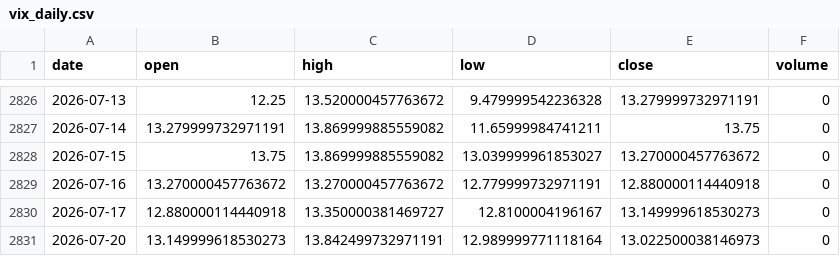
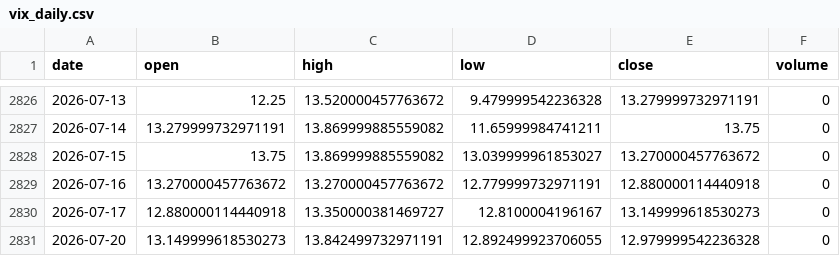
Before and after one commit to pravindev666/David-V2, a CSV file: data/vix_daily.csv, drawn as a sheet; only a part is shown, gaps mark what is left out.

```diff
--- a/data/vix_daily.csv
+++ b/data/vix_daily.csv
@@ -2830,2 +2830,2 @@ date,open,high,low,close,volume
 2026-07-17,12.880000114440918,13.350000381469727,12.8100004196167,13.149999618530273,0
-2026-07-20,13.149999618530273,13.842499732971191,12.989999771118164,13.022500038146973,0
+2026-07-20,13.149999618530273,13.842499732971191,12.892499923706055,12.979999542236328,0
```
Also changed, not shown: data/nifty_daily.csv.
